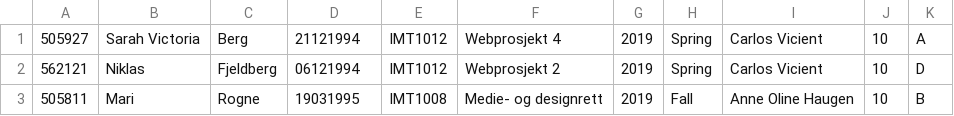
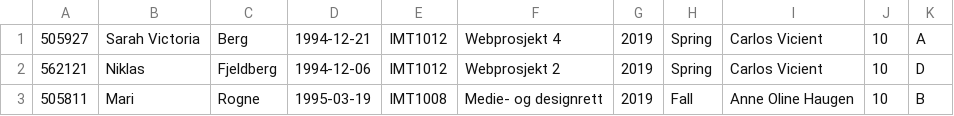
Before and after one commit to marirogne/Course-management-system, a CSV file: files/update.csv, drawn as a sheet.

```diff
--- a/files/update.csv
+++ b/files/update.csv
@@ -1,3 +1,3 @@
-505927,Sarah Victoria,Berg,21121994,IMT1012,Webprosjekt 4,2019,Spring,Carlos Vicient,10,A
-562121,Niklas,Fjeldberg,06121994,IMT1012,Webprosjekt 2,2019,Spring,Carlos Vicient,10,D
-505811,Mari,Rogne,19031995,IMT1008,Medie- og designrett,2019,Fall,Anne Oline Haugen,10,B
+505927,Sarah Victoria,Berg,1994-12-21,IMT1012,Webprosjekt 4,2019,Spring,Carlos Vicient,10,A
+562121,Niklas,Fjeldberg,1994-12-06,IMT1012,Webprosjekt 2,2019,Spring,Carlos Vicient,10,D
+505811,Mari,Rogne,1995-03-19,IMT1008,Medie- og designrett,2019,Fall,Anne Oline Haugen,10,B
```
Also changed, not shown: files/courses.csv, files/grades.csv, 6 other files.
